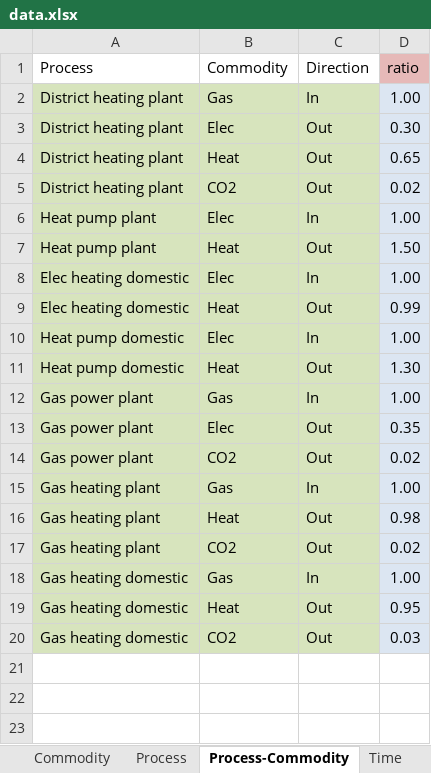
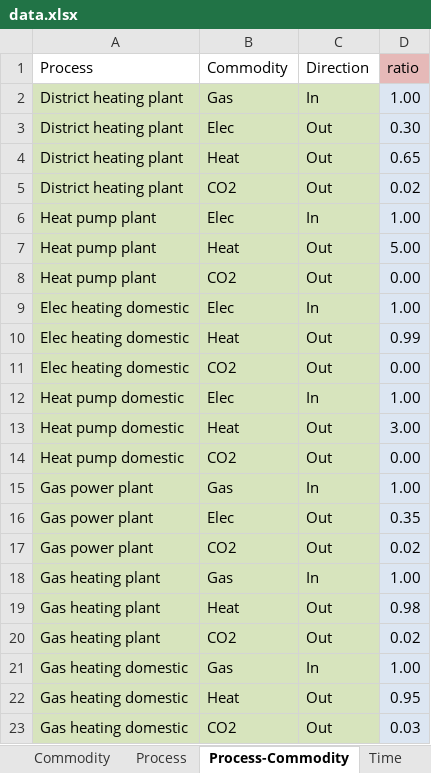
Before and after one commit to tum-ens/rivus, an Excel workbook: data/haag15/data.xlsx, sheet Process-Commodity, drawn as a sheet; values as stored, in another font and other column widths than the file's, no borders; conditional formats not drawn; addresses are those after the commit; the diff names each change by its address in the sheet, - before the commit and + after, or states it on an @@ line.

```diff
--- a/data/haag15/data.xlsx (sheet Process-Commodity)
+++ b/data/haag15/data.xlsx (sheet Process-Commodity)
-D7 (ratio): 1.50
+D7 (ratio): 5.00
+row 8: Heat pump plant | CO2 | Out | 0.00
+row 11: Elec heating domestic | CO2 | Out | 0.00
-D13 (ratio): 1.30
+D13 (ratio): 3.00
+row 14: Heat pump domestic | CO2 | Out | 0.00
```
Also changed, not shown: sheet Process, sheet Commodity, sheet Readme, 3 other files.
